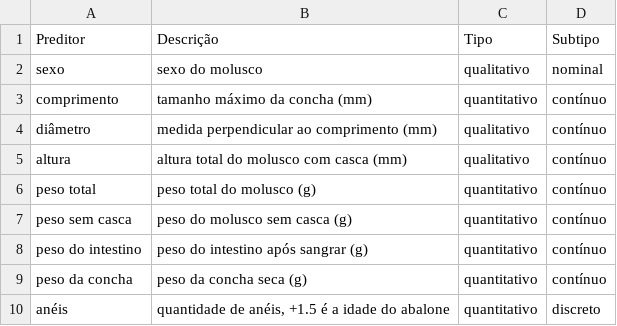
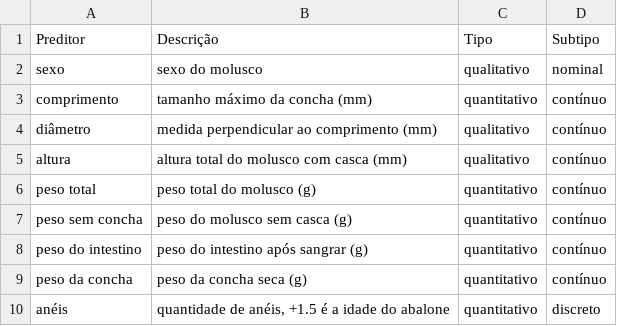
Before and after one commit to atlantico-academy/equipe-01, a CSV file: data/external/abalone_dict.csv, drawn as a sheet.

```diff
--- a/data/external/abalone_dict.csv
+++ b/data/external/abalone_dict.csv
@@ -6,3 +6,3 @@ altura, altura total do molusco com casca (mm), qualitativo, contínuo
 peso total, peso total do molusco (g), quantitativo, contínuo
-peso sem casca, peso do molusco sem casca (g), quantitativo, contínuo
+peso sem concha, peso do molusco sem casca (g), quantitativo, contínuo
 peso do intestino, peso do intestino após sangrar (g), quantitativo, contínuo
```
Also changed, not shown: 1 other file.
